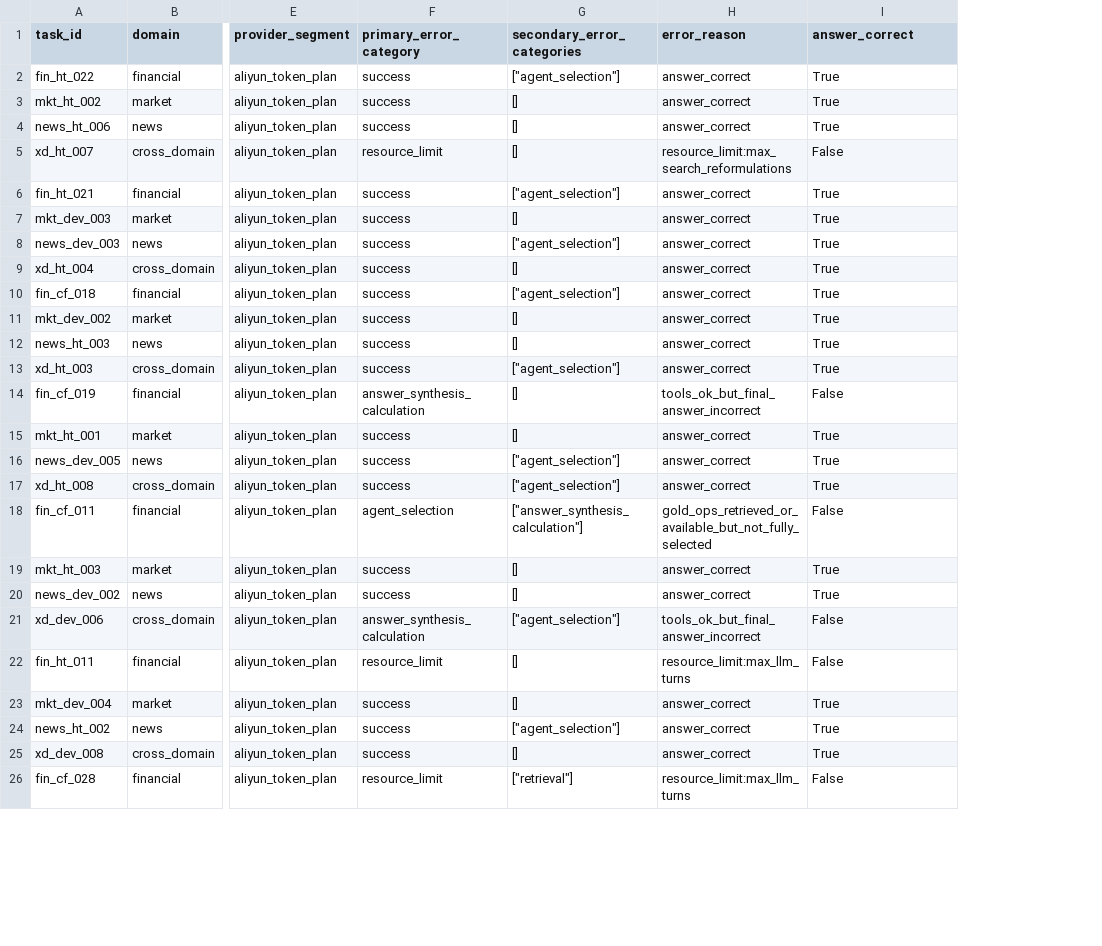
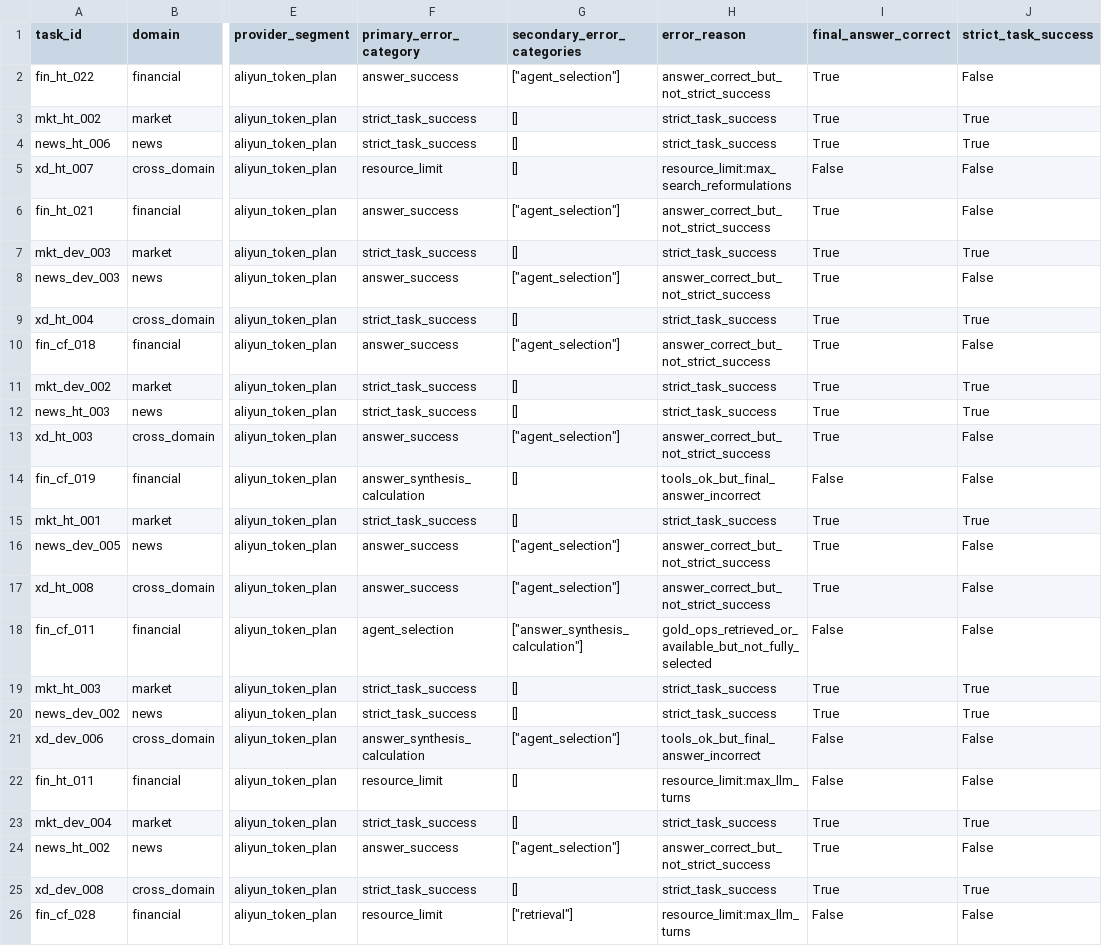
Before and after one commit to zmw1012/plan-and-execute-mcp-router, a CSV file: docs/hk_unified_baseline_final_audit_v2/error_taxonomy_v1.csv, drawn as a sheet; only a part is shown, gaps mark what is left out; the diff covers the shown part only; the diff names each change by its address in the sheet, - before the commit and + after, or states it on an @@ line.

```diff
--- a/docs/hk_unified_baseline_final_audit_v2/error_taxonomy_v1.csv
+++ b/docs/hk_unified_baseline_final_audit_v2/error_taxonomy_v1.csv
+column J (strict_task_success), rows 2-26: False | True | True | False | False | True | False | True | False | True | True | False | False | True | False | False | False | True | True | False | False | True | False | True | False
-I1: answer_correct
+I1: final_answer_correct
-F2 (primary_error_category): success
+F2 (primary_error_category): answer_success
-H2 (error_reason): answer_correct
+H2 (error_reason): answer_correct_but_not_strict_success
-F3:F4 (primary_error_category): success
+F3:F4 (primary_error_category): strict_task_success
-H3:H4 (error_reason): answer_correct
+H3:H4 (error_reason): strict_task_success
-F6 (primary_error_category): success
+F6 (primary_error_category): answer_success
-H6 (error_reason): answer_correct
+H6 (error_reason): answer_correct_but_not_strict_success
-F7 (primary_error_category): success
+F7 (primary_error_category): strict_task_success
-H7 (error_reason): answer_correct
+H7 (error_reason): strict_task_success
-F8 (primary_error_category): success
+F8 (primary_error_category): answer_success
-H8 (error_reason): answer_correct
+H8 (error_reason): answer_correct_but_not_strict_success
-F9 (primary_error_category): success
+F9 (primary_error_category): strict_task_success
-H9 (error_reason): answer_correct
+H9 (error_reason): strict_task_success
-F10 (primary_error_category): success
+F10 (primary_error_category): answer_success
-H10 (error_reason): answer_correct
+H10 (error_reason): answer_correct_but_not_strict_success
-F11:F12 (primary_error_category): success
+F11:F12 (primary_error_category): strict_task_success
-H11:H12 (error_reason): answer_correct
+H11:H12 (error_reason): strict_task_success
-F13 (primary_error_category): success
+F13 (primary_error_category): answer_success
-H13 (error_reason): answer_correct
+H13 (error_reason): answer_correct_but_not_strict_success
-F15 (primary_error_category): success
+F15 (primary_error_category): strict_task_success
-H15 (error_reason): answer_correct
+H15 (error_reason): strict_task_success
-F16:F17 (primary_error_category): success
+F16:F17 (primary_error_category): answer_success
-H16:H17 (error_reason): answer_correct
+H16:H17 (error_reason): answer_correct_but_not_strict_success
-F19:F20 (primary_error_category): success
+F19:F20 (primary_error_category): strict_task_success
-H19:H20 (error_reason): answer_correct
+H19:H20 (error_reason): strict_task_success
-F23 (primary_error_category): success
+F23 (primary_error_category): strict_task_success
-H23 (error_reason): answer_correct
+H23 (error_reason): strict_task_success
-F24 (primary_error_category): success
+F24 (primary_error_category): answer_success
-H24 (error_reason): answer_correct
+H24 (error_reason): answer_correct_but_not_strict_success
-F25 (primary_error_category): success
+F25 (primary_error_category): strict_task_success
-H25 (error_reason): answer_correct
+H25 (error_reason): strict_task_success
```
Also changed, not shown: 157 edited cells elsewhere in this file, docs/hk_unified_baseline_final_audit_v2/manual_review_queue.csv, 17 other files.
